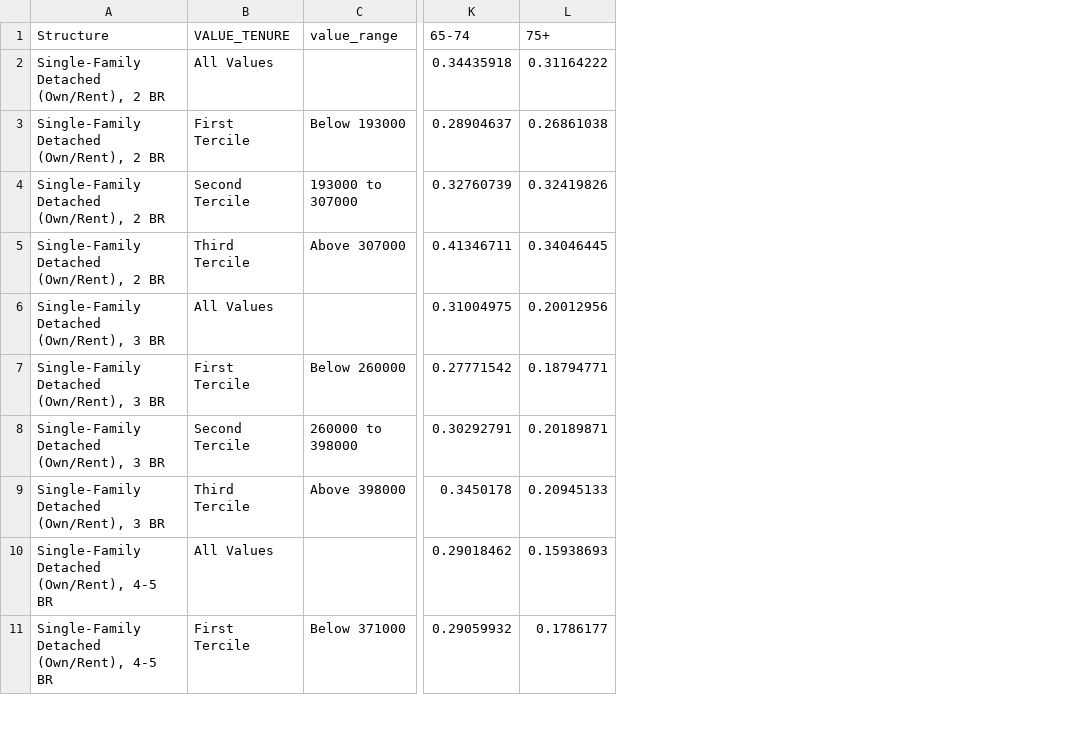
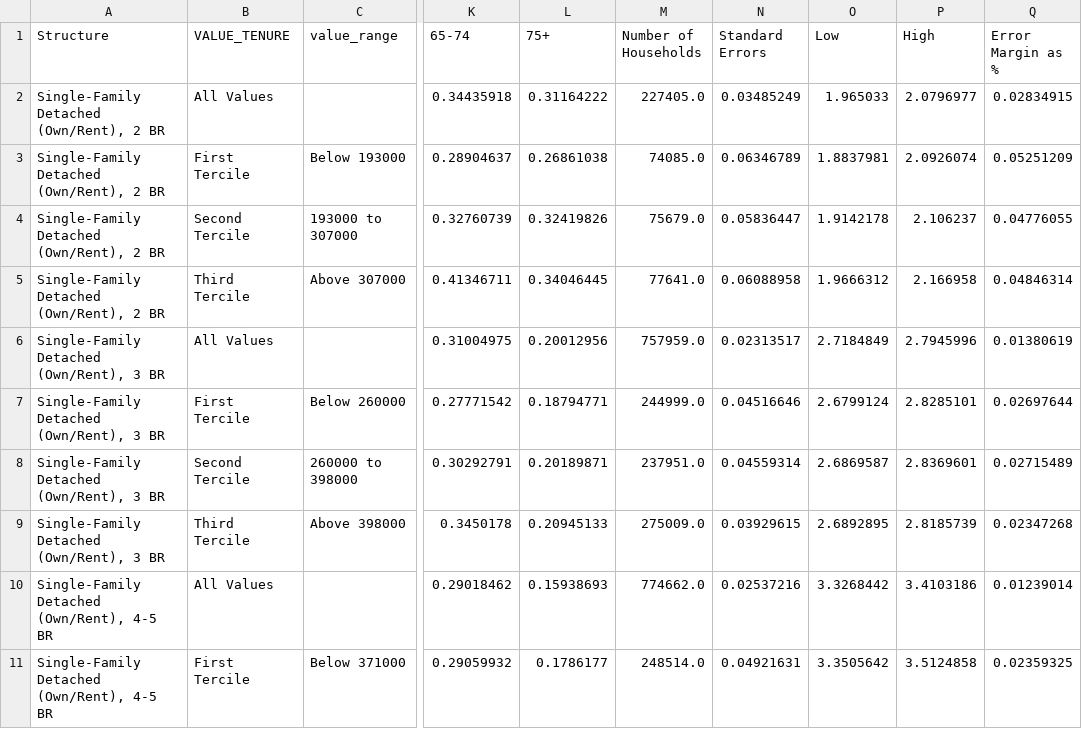
Before and after one commit to umerfarooq7424/Demographics, a CSV file: DM_pop_New Jersey_ALLunits.csv, drawn as a sheet; only a part is shown, gaps mark what is left out; the diff names each change by its address in the sheet, - before the commit and + after, or states it on an @@ line.

```diff
--- a/DM_pop_New Jersey_ALLunits.csv
+++ b/DM_pop_New Jersey_ALLunits.csv
+column M (Number of Households), rows 2-11: 227405.0 | 74085.0 | 75679.0 | 77641.0 | 757959.0 | 244999.0 | 237951.0 | 275009.0 | 774662.0 | 248514.0
+column N (Standard Errors), rows 2-11: 0.03485249 | 0.06346789 | 0.05836447 | 0.06088958 | 0.02313517 | 0.04516646 | 0.04559314 | 0.03929615 | 0.02537216 | 0.04921631
+column O (Low), rows 2-11: 1.965033 | 1.8837981 | 1.9142178 | 1.9666312 | 2.7184849 | 2.6799124 | 2.6869587 | 2.6892895 | 3.3268442 | 3.3505642
+column P (High), rows 2-11: 2.0796977 | 2.0926074 | 2.106237 | 2.166958 | 2.7945996 | 2.8285101 | 2.8369601 | 2.8185739 | 3.4103186 | 3.5124858
+column Q (Error Margin as %), rows 2-11: 0.02834915 | 0.05251209 | 0.04776055 | 0.04846314 | 0.01380619 | 0.02697644 | 0.02715489 | 0.02347268 | 0.01239014 | 0.02359325
```
Also changed, not shown: DM_pop_New Jersey_NEWERunits.csv.
